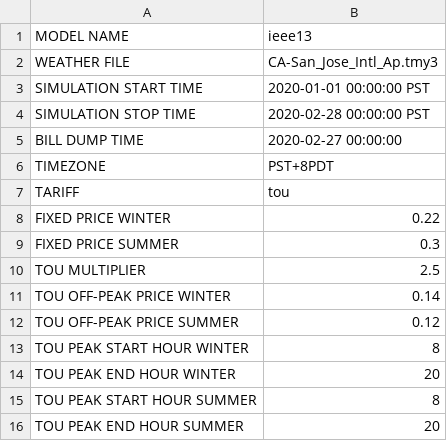
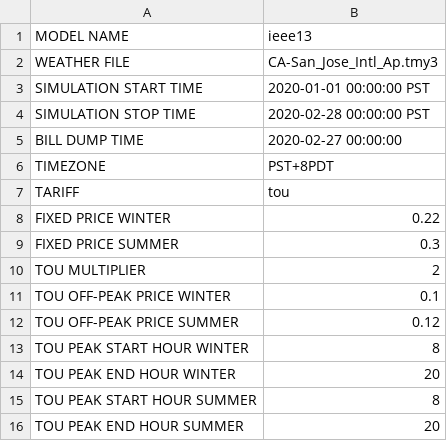
Before and after one commit to HectorTR/tariff_design, a CSV file: config/simulation_configuration.csv, drawn as a sheet.

Commit message:
change

```diff
--- a/config/simulation_configuration.csv
+++ b/config/simulation_configuration.csv
@@ -9,4 +9,4 @@ FIXED PRICE WINTER,0.22
 FIXED PRICE SUMMER,0.3
-TOU MULTIPLIER,2.5
-TOU OFF-PEAK PRICE WINTER,0.14
+TOU MULTIPLIER,2
+TOU OFF-PEAK PRICE WINTER,0.1
 TOU OFF-PEAK PRICE SUMMER,0.12
```
